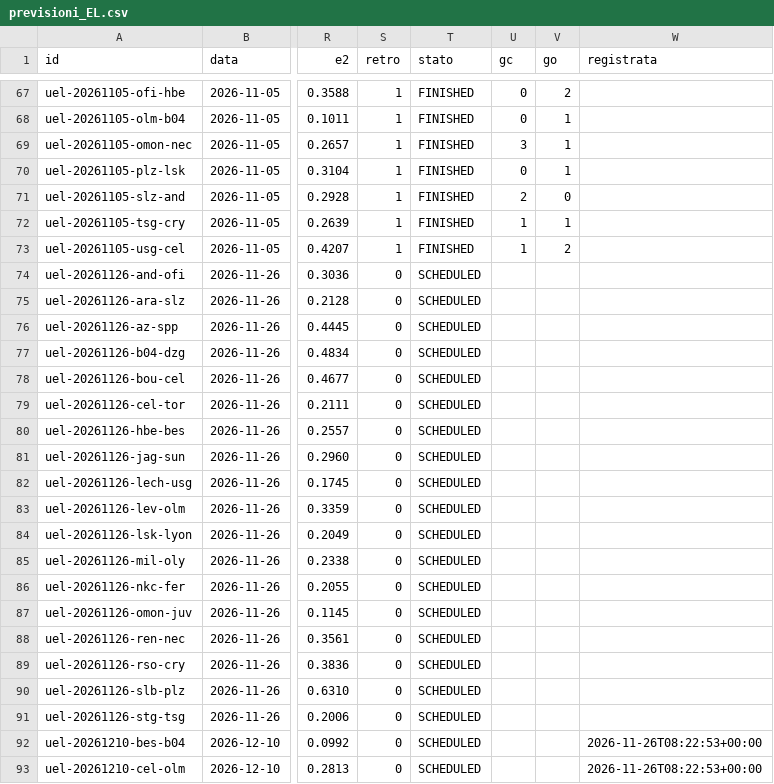
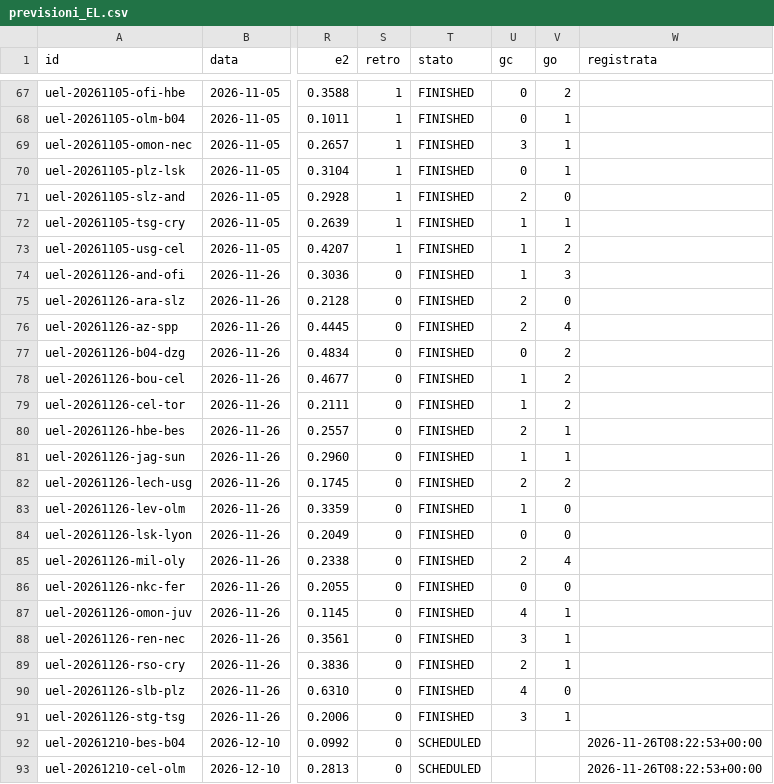
Before and after one commit to mim-analytic-bet/terminale, a CSV file: dati/coppe/previsioni_EL.csv, drawn as a sheet; only a part is shown, gaps mark what is left out; the diff names each change by its address in the sheet, - before the commit and + after, or states it on an @@ line.

```diff
--- a/dati/coppe/previsioni_EL.csv
+++ b/dati/coppe/previsioni_EL.csv
-T74:T91 (stato): SCHEDULED
+T74:T91 (stato): FINISHED
-U74 (gc): (empty)
+U74 (gc): 1
-V74 (go): (empty)
+V74 (go): 3
-U75:U76 (gc): (empty)
+U75:U76 (gc): 2
-V75 (go): (empty)
+V75 (go): 0
-V76 (go): (empty)
+V76 (go): 4
-U77 (gc): (empty)
+U77 (gc): 0
-V77:V79 (go): (empty)
+V77:V79 (go): 2
-U78:U79 (gc): (empty)
+U78:U79 (gc): 1
-U80 (gc): (empty)
+U80 (gc): 2
-V80:V81 (go): (empty)
+V80:V81 (go): 1
-U81 (gc): (empty)
+U81 (gc): 1
-U82 (gc): (empty)
+U82 (gc): 2
-V82 (go): (empty)
+V82 (go): 2
-U83 (gc): (empty)
+U83 (gc): 1
-V83:V84 (go): (empty)
+V83:V84 (go): 0
-U84 (gc): (empty)
+U84 (gc): 0
-U85 (gc): (empty)
+U85 (gc): 2
-V85 (go): (empty)
+V85 (go): 4
-U86 (gc): (empty)
+U86 (gc): 0
-V86 (go): (empty)
+V86 (go): 0
-U87 (gc): (empty)
+U87 (gc): 4
-V87:V89 (go): (empty)
+V87:V89 (go): 1
-U88 (gc): (empty)
+U88 (gc): 3
-U89 (gc): (empty)
+U89 (gc): 2
-U90 (gc): (empty)
+U90 (gc): 4
-V90 (go): (empty)
+V90 (go): 0
-U91 (gc): (empty)
+U91 (gc): 3
-V91 (go): (empty)
+V91 (go): 1
```
Also changed, not shown: dati/proposte_live.csv, 9 other files.
